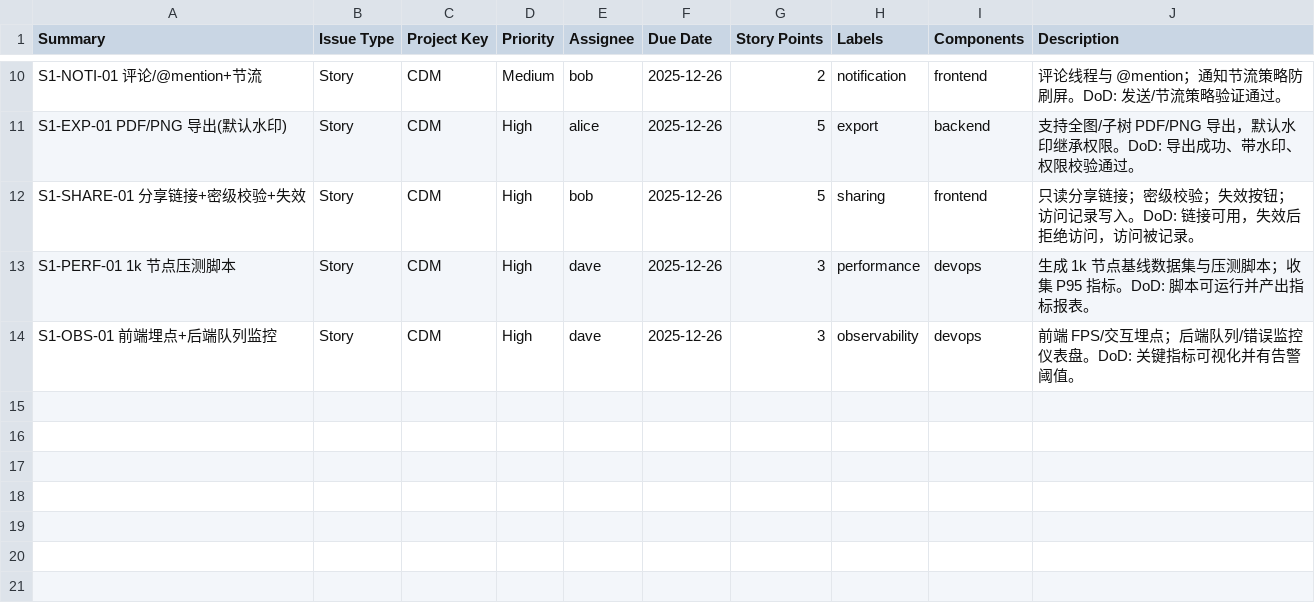
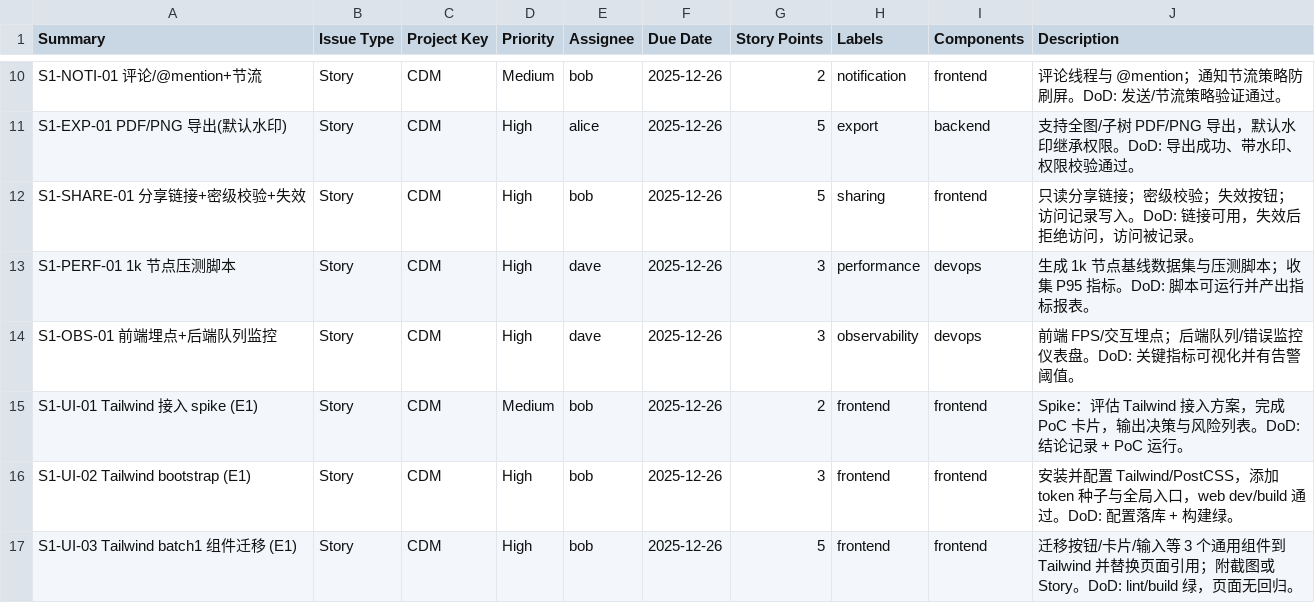
Before and after one commit to DuanDuanPan/CDM-17, a CSV file: docs/sprint-tasks-s1-jira.csv, drawn as a sheet; only a part is shown, gaps mark what is left out; the diff names each change by its address in the sheet, - before the commit and + after, or states it on an @@ line.

Commit message:
chore: add sprint task docs and eslint config

```diff
--- a/docs/sprint-tasks-s1-jira.csv
+++ b/docs/sprint-tasks-s1-jira.csv
+row 15: S1-UI-01 Tailwind 接入 spike (E1) | Story | CDM | Medium | bob | 2025-12-26 | 2 | frontend | frontend | Spike：评估 Tailwind 接入方案，完成 PoC 卡片，输出决策与风险列表。DoD: 结论记录 + PoC 运行。
+row 16: S1-UI-02 Tailwind bootstrap (E1) | Story | CDM | High | bob | 2025-12-26 | 3 | frontend | frontend | 安装并配置 Tailwind/PostCSS，添加 token 种子与全局入口，web dev/build 通过。DoD: 配置落库 + 构建绿。
+row 17: S1-UI-03 Tailwind batch1 组件迁移 (E1) | Story | CDM | High | bob | 2025-12-26 | 5 | frontend | frontend | 迁移按钮/卡片/输入等 3 个通用组件到 Tailwind 并替换页面引用；附截图或 Story。DoD: lint/build 绿，页面无回归。
```
Also changed, not shown: 5 other files.
